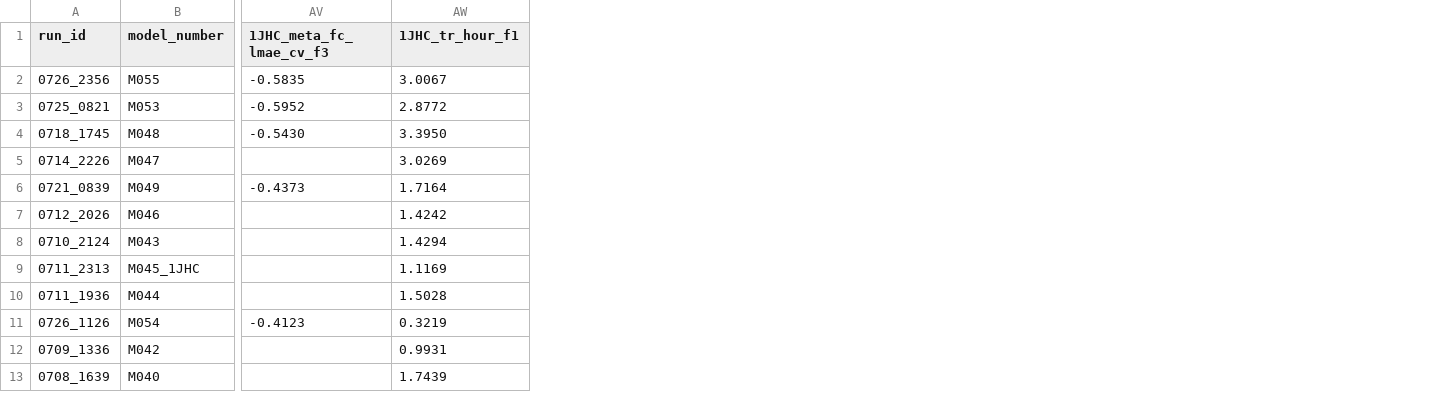
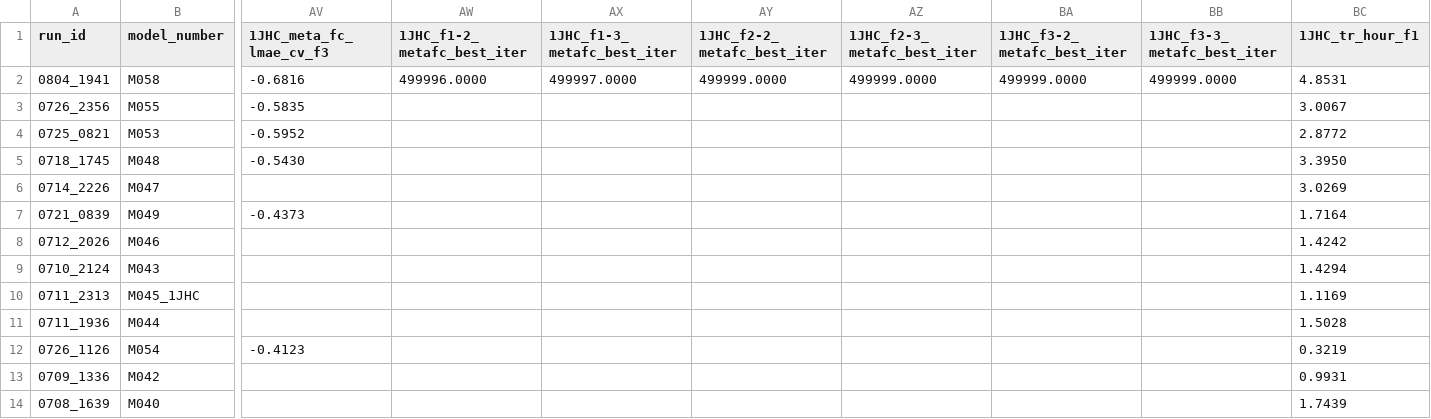
Before and after one commit to RobMulla/kaggle-champs-2019, a CSV file: tracking/tracking_1JHC.csv, drawn as a sheet; only a part is shown, gaps mark what is left out; addresses are those after the commit; rows hold the shown columns only; the diff names each change by its address in the sheet, - before the commit and + after, or states it on an @@ line.

Commit message:
MPNN models and more

```diff
--- a/tracking/tracking_1JHC.csv
+++ b/tracking/tracking_1JHC.csv
+column AW (1JHC_f1-2_metafc_best_iter), empty
+column AX (1JHC_f1-3_metafc_best_iter), empty
+column AY (1JHC_f2-2_metafc_best_iter), empty
+column AZ (1JHC_f2-3_metafc_best_iter), empty
+column BA (1JHC_f3-2_metafc_best_iter), empty
+column BB (1JHC_f3-3_metafc_best_iter), empty
+row 2: 0804_1941 | M058 | -0.6816 | 499996.0000 | 499997.0000 | 499999.0000 | 499999.0000 | 499999.0000 | 499999.0000 | 4.8531
```
Also changed, not shown: tracking/tracking_2JHH.csv, 45 other files.
